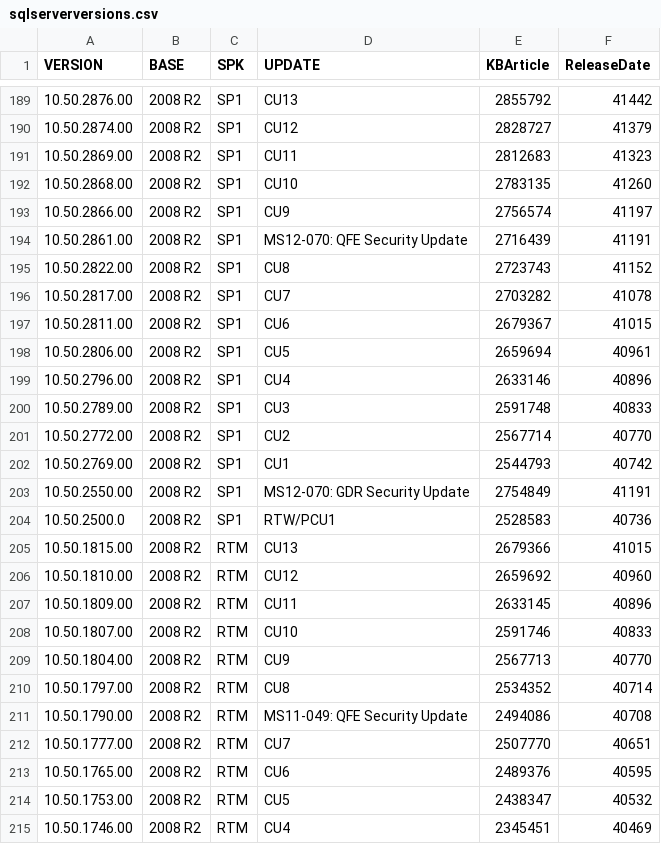
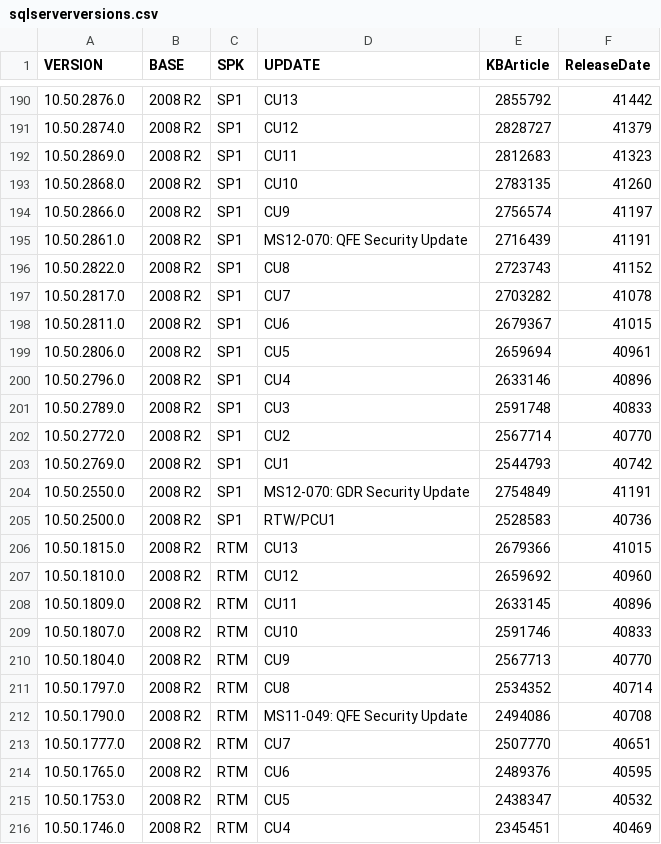
Before and after one commit to Skatterbrainz/sccm, a CSV file: sqlserverversions.csv, drawn as a sheet; only a part is shown, gaps mark what is left out; the diff covers the shown part only.

```diff
--- a/sqlserverversions.csv
+++ b/sqlserverversions.csv
@@ -189,27 +190,27 @@ VERSION,BASE,SPK,UPDATE,KBArticle,ReleaseDate
-10.50.2876.00,2008 R2,SP1,CU13,2855792,41442
-10.50.2874.00,2008 R2,SP1,CU12,2828727,41379
-10.50.2869.00,2008 R2,SP1,CU11,2812683,41323
-10.50.2868.00,2008 R2,SP1,CU10,2783135,41260
-10.50.2866.00,2008 R2,SP1,CU9,2756574,41197
-10.50.2861.00,2008 R2,SP1,MS12-070: QFE Security Update,2716439,41191
-10.50.2822.00,2008 R2,SP1,CU8,2723743,41152
-10.50.2817.00,2008 R2,SP1,CU7,2703282,41078
-10.50.2811.00,2008 R2,SP1,CU6,2679367,41015
-10.50.2806.00,2008 R2,SP1,CU5,2659694,40961
-10.50.2796.00,2008 R2,SP1,CU4,2633146,40896
-10.50.2789.00,2008 R2,SP1,CU3,2591748,40833
-10.50.2772.00,2008 R2,SP1,CU2,2567714,40770
-10.50.2769.00,2008 R2,SP1,CU1,2544793,40742
-10.50.2550.00,2008 R2,SP1,MS12-070: GDR Security Update,2754849,41191
+10.50.2876.0,2008 R2,SP1,CU13,2855792,41442
+10.50.2874.0,2008 R2,SP1,CU12,2828727,41379
+10.50.2869.0,2008 R2,SP1,CU11,2812683,41323
+10.50.2868.0,2008 R2,SP1,CU10,2783135,41260
+10.50.2866.0,2008 R2,SP1,CU9,2756574,41197
+10.50.2861.0,2008 R2,SP1,MS12-070: QFE Security Update,2716439,41191
+10.50.2822.0,2008 R2,SP1,CU8,2723743,41152
+10.50.2817.0,2008 R2,SP1,CU7,2703282,41078
+10.50.2811.0,2008 R2,SP1,CU6,2679367,41015
+10.50.2806.0,2008 R2,SP1,CU5,2659694,40961
+10.50.2796.0,2008 R2,SP1,CU4,2633146,40896
+10.50.2789.0,2008 R2,SP1,CU3,2591748,40833
+10.50.2772.0,2008 R2,SP1,CU2,2567714,40770
+10.50.2769.0,2008 R2,SP1,CU1,2544793,40742
+10.50.2550.0,2008 R2,SP1,MS12-070: GDR Security Update,2754849,41191
 10.50.2500.0,2008 R2,SP1,RTW/PCU1,2528583,40736
-10.50.1815.00,2008 R2,RTM,CU13,2679366,41015
-10.50.1810.00,2008 R2,RTM,CU12,2659692,40960
-10.50.1809.00,2008 R2,RTM,CU11,2633145,40896
-10.50.1807.00,2008 R2,RTM,CU10,2591746,40833
-10.50.1804.00,2008 R2,RTM,CU9,2567713,40770
-10.50.1797.00,2008 R2,RTM,CU8,2534352,40714
-10.50.1790.00,2008 R2,RTM,MS11-049: QFE Security Update,2494086,40708
-10.50.1777.00,2008 R2,RTM,CU7,2507770,40651
-10.50.1765.00,2008 R2,RTM,CU6,2489376,40595
-10.50.1753.00,2008 R2,RTM,CU5,2438347,40532
-10.50.1746.00,2008 R2,RTM,CU4,2345451,40469
+10.50.1815.0,2008 R2,RTM,CU13,2679366,41015
+10.50.1810.0,2008 R2,RTM,CU12,2659692,40960
+10.50.1809.0,2008 R2,RTM,CU11,2633145,40896
+10.50.1807.0,2008 R2,RTM,CU10,2591746,40833
+10.50.1804.0,2008 R2,RTM,CU9,2567713,40770
+10.50.1797.0,2008 R2,RTM,CU8,2534352,40714
+10.50.1790.0,2008 R2,RTM,MS11-049: QFE Security Update,2494086,40708
+10.50.1777.0,2008 R2,RTM,CU7,2507770,40651
+10.50.1765.0,2008 R2,RTM,CU6,2489376,40595
+10.50.1753.0,2008 R2,RTM,CU5,2438347,40532
+10.50.1746.0,2008 R2,RTM,CU4,2345451,40469
```
Also changed, not shown: 2 added rows and 122 edited cells elsewhere in this file.
